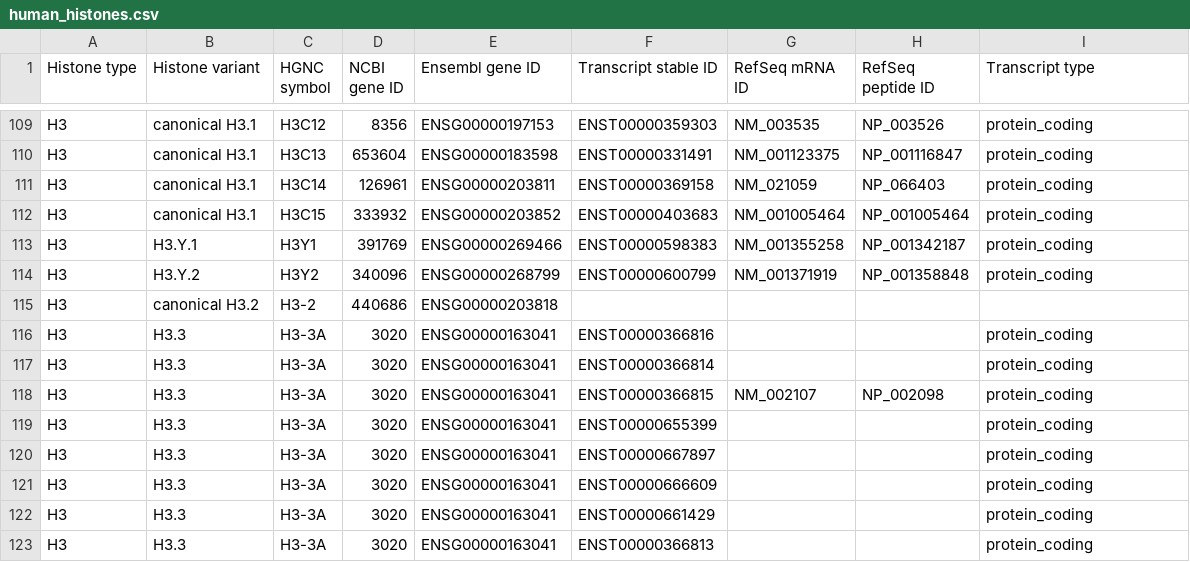
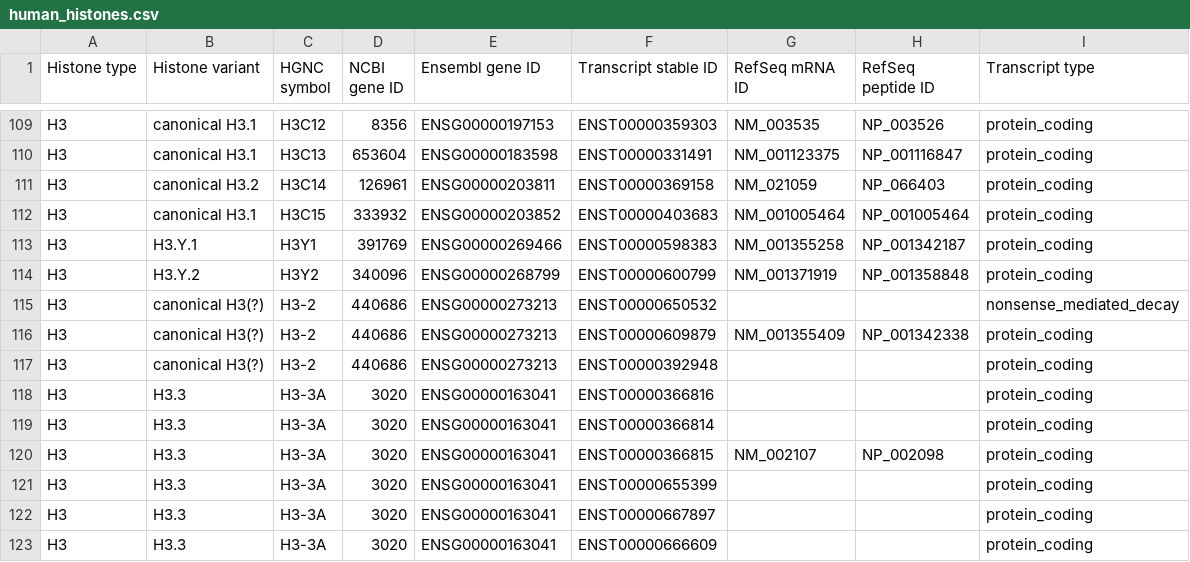
Before and after one commit to intbio/hist_gene_prot, a CSV file: docs/human_histones.csv, drawn as a sheet; only a part is shown, gaps mark what is left out; the shorter side is filled out with more unchanged rows.

```diff
--- a/docs/human_histones.csv
+++ b/docs/human_histones.csv
@@ -110,3 +110,3 @@ H3,canonical H3.1,H3C12,8356,ENSG00000197153,ENST00000359303,NM_003535,NP_003526
 H3,canonical H3.1,H3C13,653604,ENSG00000183598,ENST00000331491,NM_001123375,NP_001116847,protein_coding
-H3,canonical H3.1,H3C14,126961,ENSG00000203811,ENST00000369158,NM_021059,NP_066403,protein_coding
+H3,canonical H3.2,H3C14,126961,ENSG00000203811,ENST00000369158,NM_021059,NP_066403,protein_coding
 H3,canonical H3.1,H3C15,333932,ENSG00000203852,ENST00000403683,NM_001005464,NP_001005464,protein_coding
@@ -114,3 +114,5 @@ H3,H3.Y.1,H3Y1,391769,ENSG00000269466,ENST00000598383,NM_001355258,NP_001342187,
 H3,H3.Y.2,H3Y2,340096,ENSG00000268799,ENST00000600799,NM_001371919,NP_001358848,protein_coding
-H3,canonical H3.2,H3-2,440686,ENSG00000203818,,,,
+H3,canonical H3(?),H3-2,440686,ENSG00000273213,ENST00000650532,,,nonsense_mediated_decay
+H3,canonical H3(?),H3-2,440686,ENSG00000273213,ENST00000609879,NM_001355409,NP_001342338,protein_coding
+H3,canonical H3(?),H3-2,440686,ENSG00000273213,ENST00000392948,,,protein_coding
 H3,H3.3,H3-3A,3020,ENSG00000163041,ENST00000366816,,,protein_coding
```
Also changed, not shown: atr.csv, histone_genes.csv, 2 other files.
